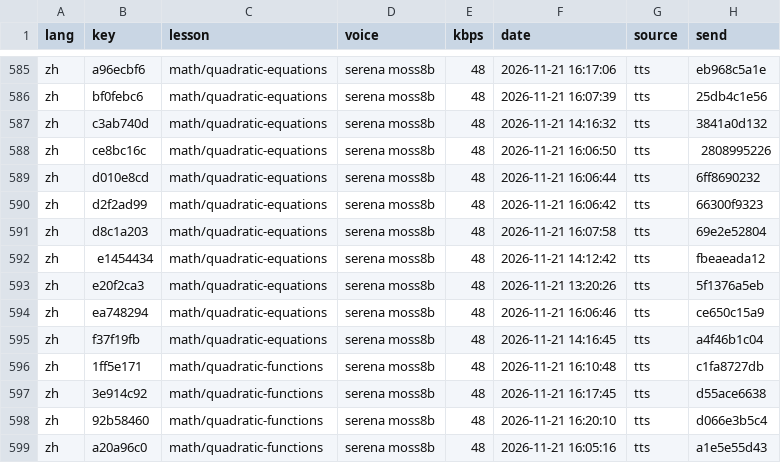
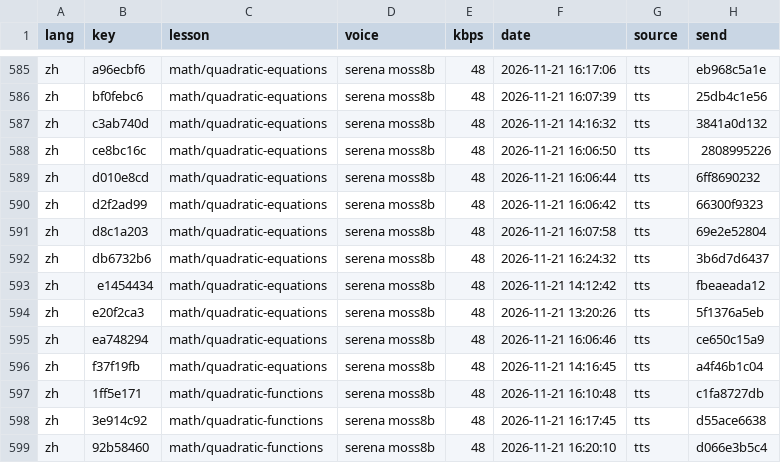
Before and after one commit to gladcolor/gc-audio-lang-math, a TSV file: status/ledger.tsv, drawn as a sheet; only a part is shown, gaps mark what is left out; the shorter side is filled out with more unchanged rows; the diff names each change by its address in the sheet, - before the commit and + after, or states it on an @@ line.

Commit message:
math/quadratic-equations: read-aloud (run) - finished (39/39 serena)

```diff
--- a/status/ledger.tsv
+++ b/status/ledger.tsv
+row 592: zh | db6732b6 | math/quadratic-equations | serena moss8b | 48 | 2026-11-21 16:24:32 | tts | 3b6d7d6437
```
Also changed, not shown: 5 other files.
